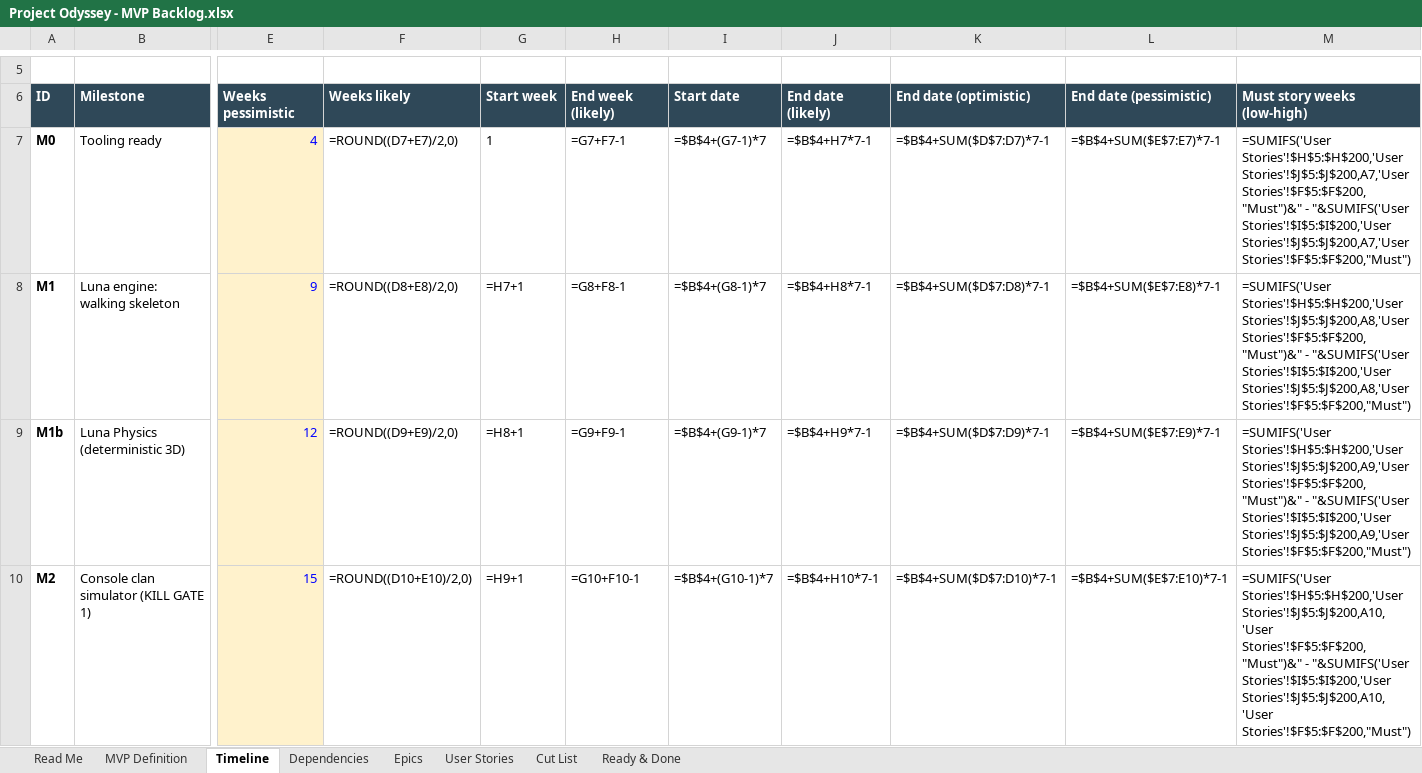
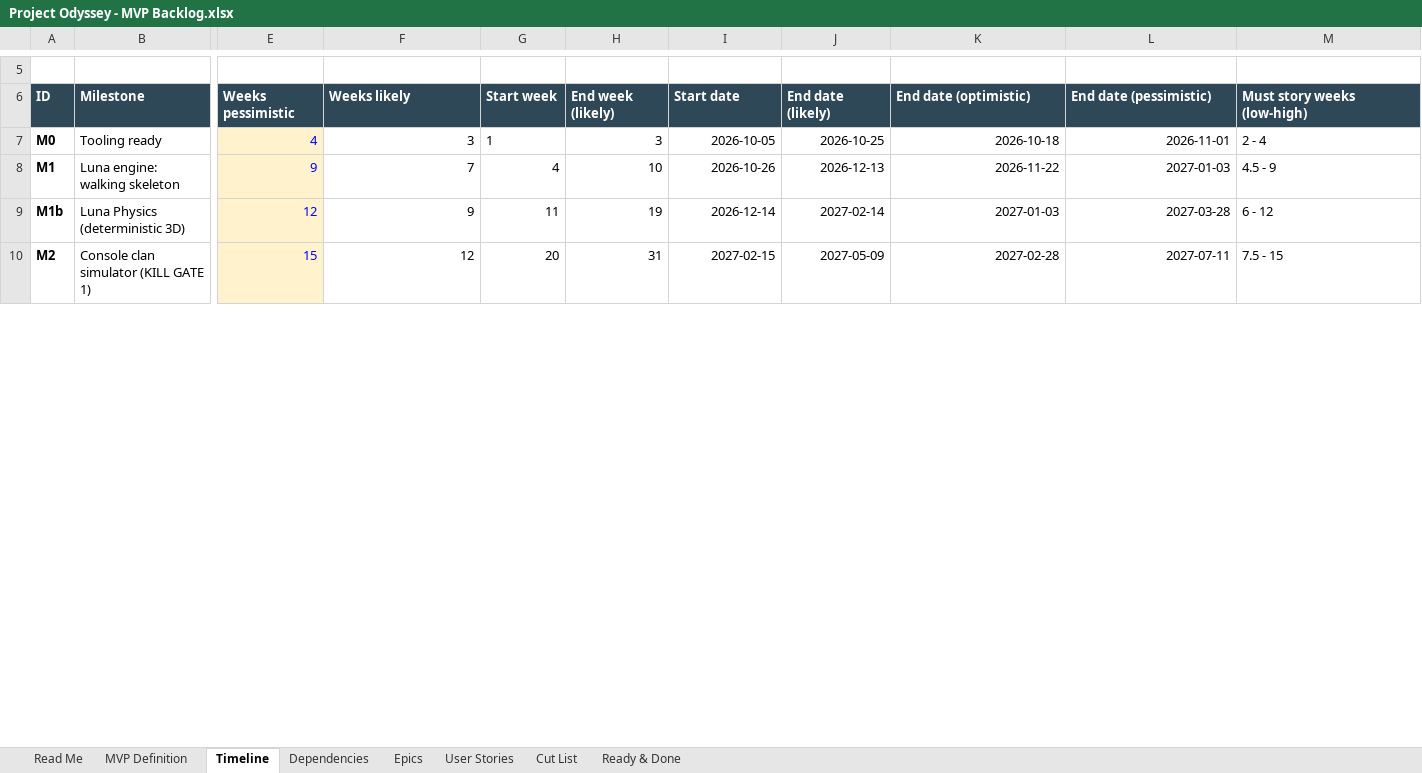
Before and after one commit to marius-stoian/Project-Odyssey, an Excel workbook: docs/project/requirements/Project Odyssey - MVP Backlog.xlsx, sheet Timeline, drawn as a sheet; only a part is shown, gaps mark what is left out; values as stored, in another font and other column widths than the file's, no borders; formulas without a stored value are shown as written; conditional formats not drawn; the diff covers the shown part only; the diff names each change by its address in the sheet, - before the commit and + after, or states it on an @@ line.

```diff
--- a/docs/project/requirements/Project Odyssey - MVP Backlog.xlsx (sheet Timeline)
+++ b/docs/project/requirements/Project Odyssey - MVP Backlog.xlsx (sheet Timeline)
-F7: =ROUND((D7+E7)/2,0)
+F7: 3
-H7: =G7+F7-1
+H7: 3
-I7: =$B$4+(G7-1)*7
+I7: 2026-10-05
-J7: =$B$4+H7*7-1
+J7: 2026-10-25
-K7: =$B$4+SUM($D$7:D7)*7-1
+K7: 2026-10-18
-L7: =$B$4+SUM($E$7:E7)*7-1
+L7: 2026-11-01
-M7: =SUMIFS('User Stories'!$H$5:$H$200,'User Stories'!$J$5:$J$200,A7,'User Stories'!$F$5:$F$200,"Must")&" - "&SUMIFS('User Stories'!$I$5:$I$200,'User Stories'!$J$5:$J$200,A7,'User Stories'!$F$5:$F$200,"Must")
+M7: 2 - 4
-F8: =ROUND((D8+E8)/2,0)
+F8: 7
-G8: =H7+1
+G8: 4
-H8: =G8+F8-1
+H8: 10
-I8: =$B$4+(G8-1)*7
+I8: 2026-10-26
-J8: =$B$4+H8*7-1
+J8: 2026-12-13
-K8: =$B$4+SUM($D$7:D8)*7-1
+K8: 2026-11-22
-L8: =$B$4+SUM($E$7:E8)*7-1
+L8: 2027-01-03
-M8: =SUMIFS('User Stories'!$H$5:$H$200,'User Stories'!$J$5:$J$200,A8,'User Stories'!$F$5:$F$200,"Must")&" - "&SUMIFS('User Stories'!$I$5:$I$200,'User Stories'!$J$5:$J$200,A8,'User Stories'!$F$5:$F$200,"Must")
+M8: 4.5 - 9
-F9: =ROUND((D9+E9)/2,0)
+F9: 9
-G9: =H8+1
+G9: 11
-H9: =G9+F9-1
+H9: 19
-I9: =$B$4+(G9-1)*7
+I9: 2026-12-14
-J9: =$B$4+H9*7-1
+J9: 2027-02-14
-K9: =$B$4+SUM($D$7:D9)*7-1
+K9: 2027-01-03
-L9: =$B$4+SUM($E$7:E9)*7-1
+L9: 2027-03-28
-M9: =SUMIFS('User Stories'!$H$5:$H$200,'User Stories'!$J$5:$J$200,A9,'User Stories'!$F$5:$F$200,"Must")&" - "&SUMIFS('User Stories'!$I$5:$I$200,'User Stories'!$J$5:$J$200,A9,'User Stories'!$F$5:$F$200,"Must")
+M9: 6 - 12
-F10: =ROUND((D10+E10)/2,0)
+F10: 12
-G10: =H9+1
+G10: 20
-H10: =G10+F10-1
+H10: 31
-I10: =$B$4+(G10-1)*7
+I10: 2027-02-15
-J10: =$B$4+H10*7-1
+J10: 2027-05-09
-K10: =$B$4+SUM($D$7:D10)*7-1
+K10: 2027-02-28
-L10: =$B$4+SUM($E$7:E10)*7-1
+L10: 2027-07-11
-M10: =SUMIFS('User Stories'!$H$5:$H$200,'User Stories'!$J$5:$J$200,A10,'User Stories'!$F$5:$F$200,"Must")&" - "&SUMIFS('User Stories'!$I$5:$I$200,'User Stories'!$J$5:$J$200,A10,'User Stories'!$F$5:$F$200,"Must")
+M10: 7.5 - 15
```
Also changed, not shown: 2 added rows, 2 removed rows and 152 edited cells elsewhere in this sheet, sheet User Stories, sheet Epics, sheet Dependencies, sheet Read Me, 8 other files.
